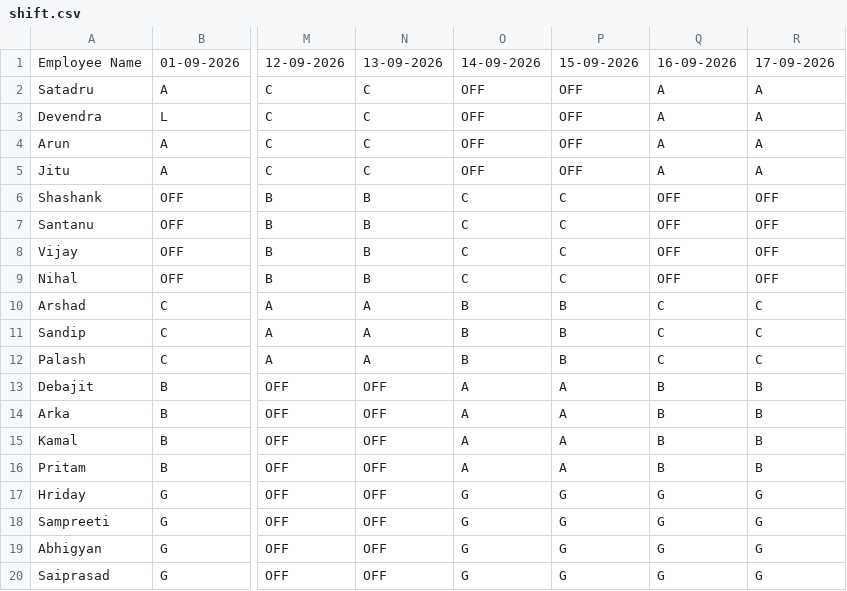
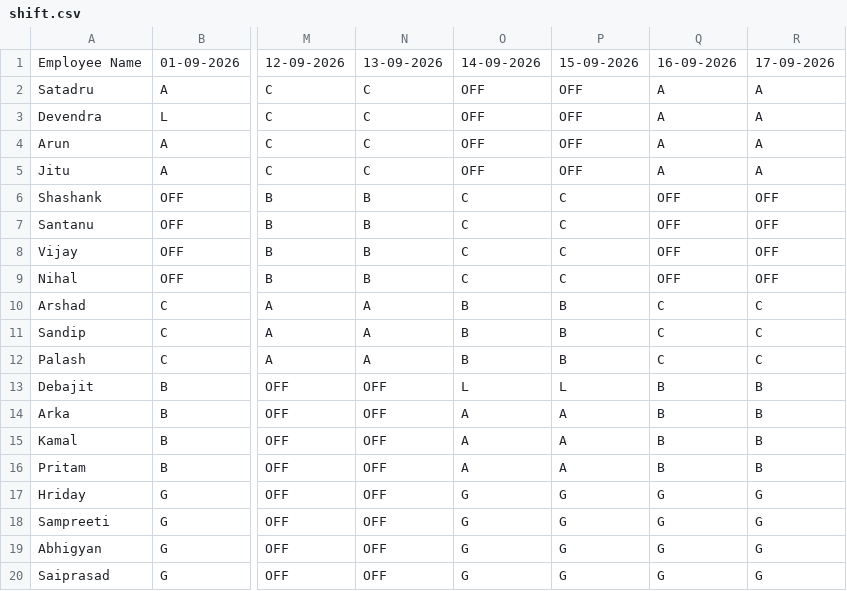
Before and after one commit to debajitd1292/ppu, a CSV file: shift.csv, drawn as a sheet; only a part is shown, gaps mark what is left out; the diff names each change by its address in the sheet, - before the commit and + after, or states it on an @@ line.

Commit message:
Update shift.csv

```diff
--- a/shift.csv
+++ b/shift.csv
-O13: A
+O13: L
-P13: A
+P13: L
```
